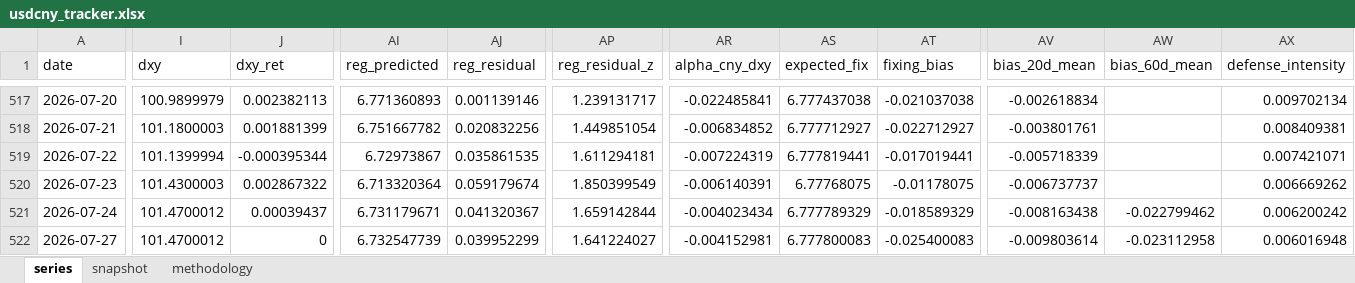
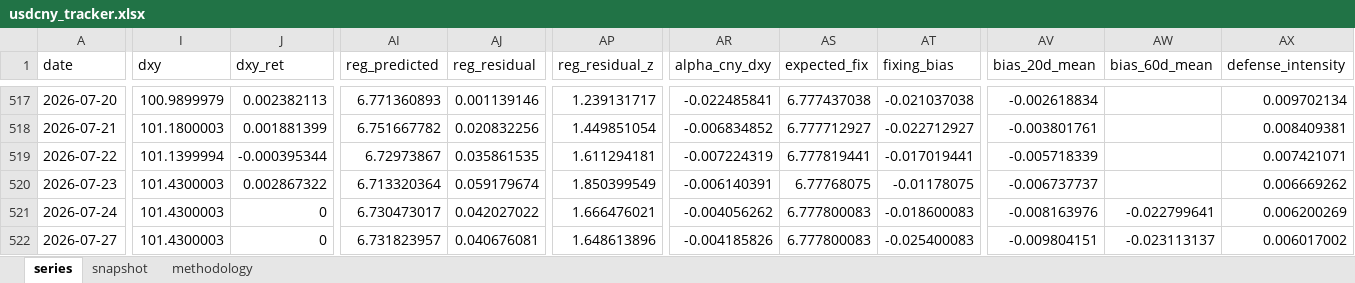
Before and after one commit to erickviann1-dev/usdcny-tracker, an Excel workbook: docs/usdcny_tracker.xlsx, sheet series, drawn as a sheet; only a part is shown, gaps mark what is left out; values as stored, in another font and other column widths than the file's, no borders; the diff covers the shown part only; the diff names each change by its address in the sheet, - before the commit and + after, or states it on an @@ line.

```diff
--- a/docs/usdcny_tracker.xlsx (sheet series)
+++ b/docs/usdcny_tracker.xlsx (sheet series)
-I521:I522 (dxy): 101.4700012
+I521:I522 (dxy): 101.4300003
-J521 (dxy_ret): 0.00039437
+J521 (dxy_ret): 0
-AI521 (reg_predicted): 6.731179671
+AI521 (reg_predicted): 6.730473017
-AJ521 (reg_residual): 0.041320367
+AJ521 (reg_residual): 0.042027022
-AP521 (reg_residual_z): 1.659142844
+AP521 (reg_residual_z): 1.666476021
-AR521 (alpha_cny_dxy): -0.004023434
+AR521 (alpha_cny_dxy): -0.004056262
-AS521 (expected_fix): 6.777789329
+AS521 (expected_fix): 6.777800083
-AT521 (fixing_bias): -0.018589329
+AT521 (fixing_bias): -0.018600083
-AV521 (bias_20d_mean): -0.008163438
+AV521 (bias_20d_mean): -0.008163976
-AW521 (bias_60d_mean): -0.022799462
+AW521 (bias_60d_mean): -0.022799641
-AX521 (defense_intensity): 0.006200242
+AX521 (defense_intensity): 0.006200269
-AI522 (reg_predicted): 6.732547739
+AI522 (reg_predicted): 6.731823957
-AJ522 (reg_residual): 0.039952299
+AJ522 (reg_residual): 0.040676081
-AP522 (reg_residual_z): 1.641224027
+AP522 (reg_residual_z): 1.648613896
-AR522 (alpha_cny_dxy): -0.004152981
+AR522 (alpha_cny_dxy): -0.004185826
-AV522 (bias_20d_mean): -0.009803614
+AV522 (bias_20d_mean): -0.009804151
-AW522 (bias_60d_mean): -0.023112958
+AW522 (bias_60d_mean): -0.023113137
-AX522 (defense_intensity): 0.006016948
+AX522 (defense_intensity): 0.006017002
```
Also changed, not shown: 5 edited cells elsewhere in this sheet, sheet snapshot, 3 other files.
